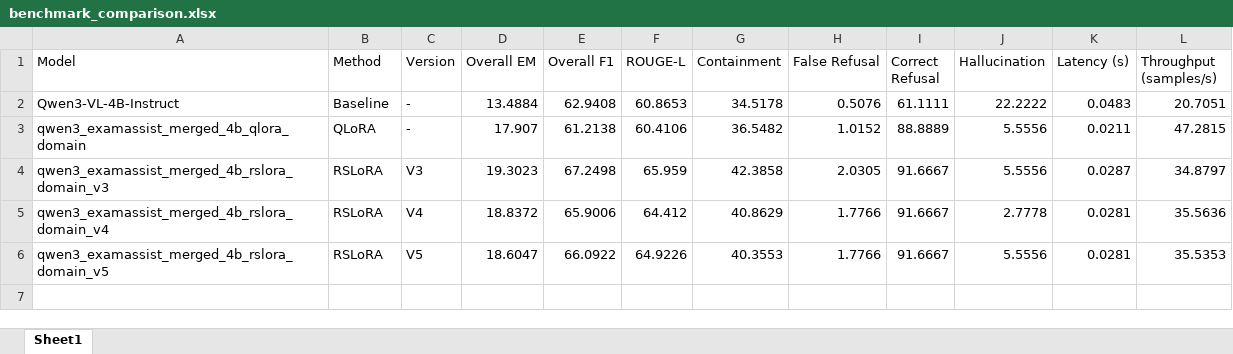
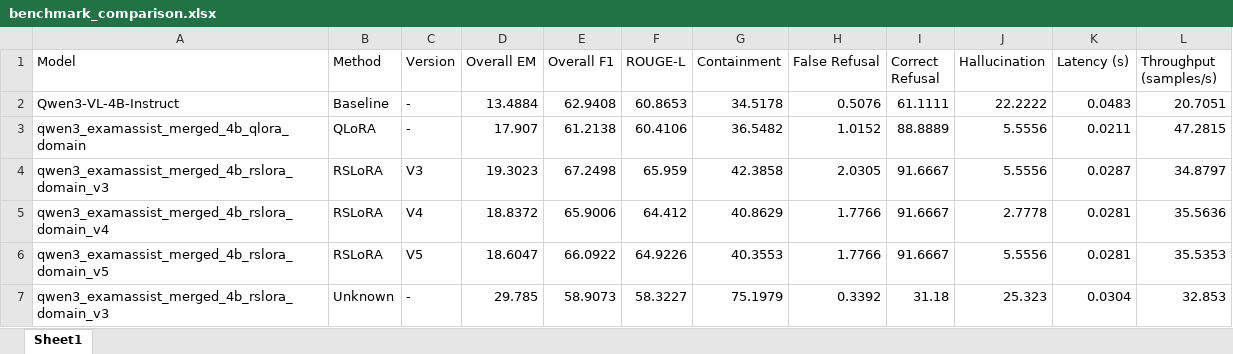
Before and after one commit to dmt171004/Exam-Assist-Benchmark, an Excel workbook: benchmark_reports/benchmark_comparison.xlsx, sheet Sheet1, drawn as a sheet; values as stored, in another font and other column widths than the file's, no borders; the diff names each change by its address in the sheet, - before the commit and + after, or states it on an @@ line.

```diff
--- a/benchmark_reports/benchmark_comparison.xlsx (sheet Sheet1)
+++ b/benchmark_reports/benchmark_comparison.xlsx (sheet Sheet1)
+row 7: qwen3_examassist_merged_4b_rslora_domain_v3 | Unknown | - | 29.785 | 58.9073 | 58.3227 | 75.1979 | 0.3392 | 31.18 | 25.323 | 0.0304 | 32.853
```
Also changed, not shown: 5 other files.
